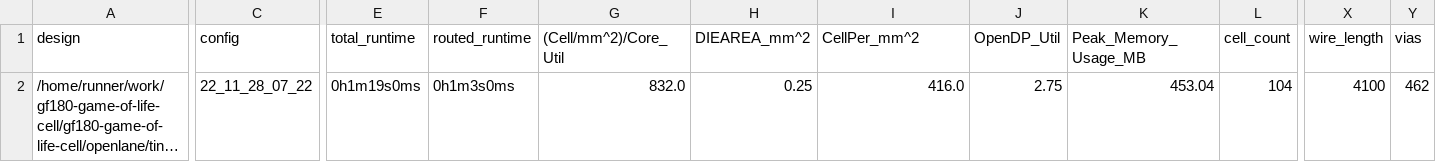
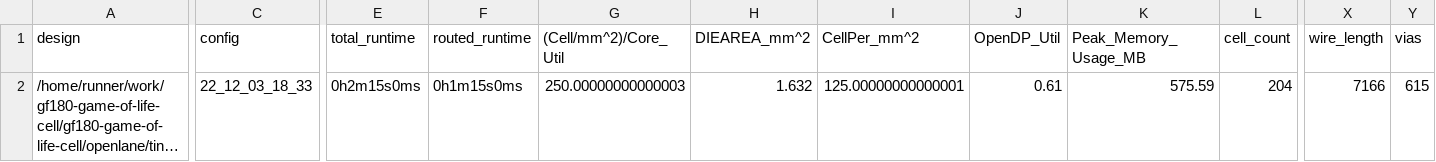
Before and after one commit to urish/gf180-game-of-life-cell, a CSV file: signoff/tiny_user_project/metrics.csv, drawn as a sheet; only a part is shown, gaps mark what is left out; long unchanged cells end in …; the diff covers the shown part only; the diff names each change by its address in the sheet, - before the commit and + after, or states it on an @@ line.

Commit message:
harden project [skip ci]

```diff
--- a/signoff/tiny_user_project/metrics.csv
+++ b/signoff/tiny_user_project/metrics.csv
-C2 (config): 22_11_28_07_22
+C2 (config): 22_12_03_18_33
-E2 (total_runtime): 0h1m19s0ms
+E2 (total_runtime): 0h2m15s0ms
-F2 (routed_runtime): 0h1m3s0ms
+F2 (routed_runtime): 0h1m15s0ms
-G2 ((Cell/mm^2)/Core_Util): 832.0
+G2 ((Cell/mm^2)/Core_Util): 250.00000000000003
-H2 (DIEAREA_mm^2): 0.25
+H2 (DIEAREA_mm^2): 1.632
-I2 (CellPer_mm^2): 416.0
+I2 (CellPer_mm^2): 125.00000000000001
-J2 (OpenDP_Util): 2.75
+J2 (OpenDP_Util): 0.61
-K2 (Peak_Memory_Usage_MB): 453.04
+K2 (Peak_Memory_Usage_MB): 575.59
-L2 (cell_count): 104
+L2 (cell_count): 204
-X2 (wire_length): 4100
+X2 (wire_length): 7166
-Y2 (vias): 462
+Y2 (vias): 615
```
Also changed, not shown: 17 edited cells elsewhere in this file, signoff/user_project_wrapper/metrics.csv, 30 other files.
